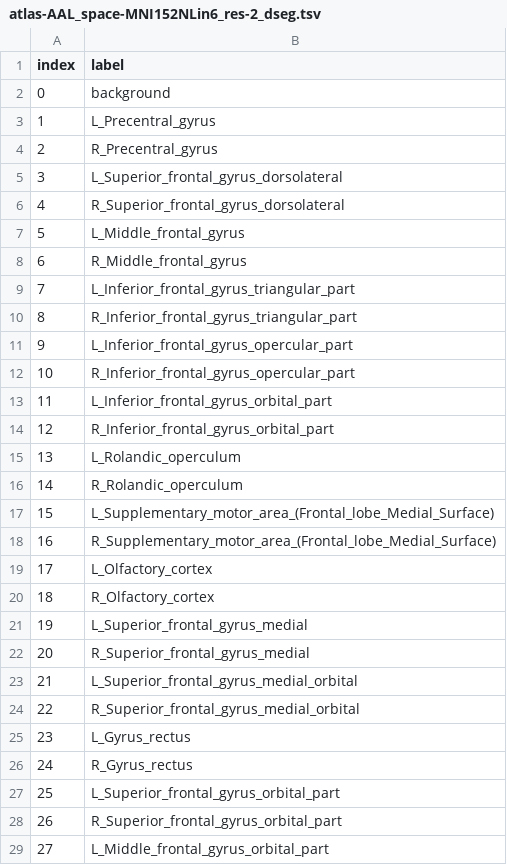
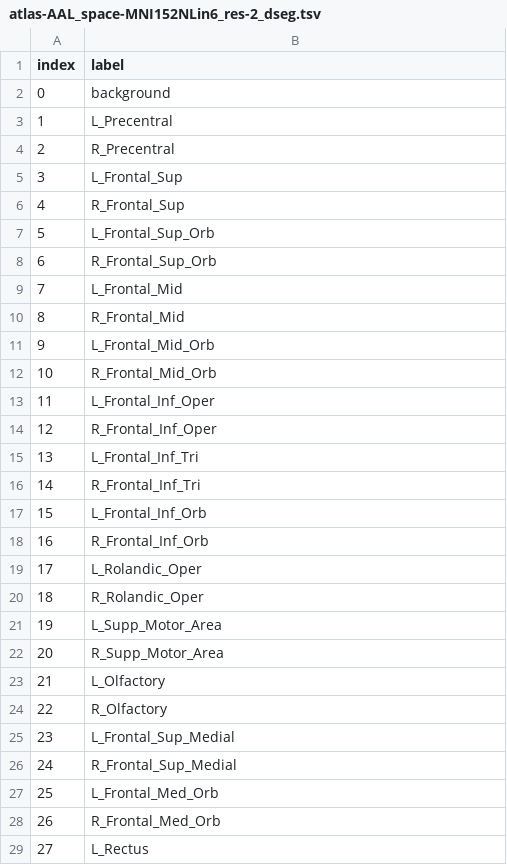
Before and after one commit to ReproBrainChart/sourcedata-atlases, a TSV file: atlas-AAL_space-MNI152NLin6_res-2_dseg.tsv, drawn as a sheet; only a part is shown; the diff covers the shown part only; the diff names each change by its address in the sheet, - before the commit and + after, or states it on an @@ line.

Commit message:
:bug: Correct labels for AAL atlas
Ref neurodata/neuroparc#39
Ref neurodata/neuroparc#40
Ref https://search.kg.ebrains.eu/instances/Dataset/f8758eda-483e-45fe-8a88-a1fc806dde18

Co-authored-by: JBaijot <63499964+JBaijot@users.noreply.github.com>
Co-authored-by: Matt Cieslak <mattcieslak@gmail.com>

```diff
--- a/atlas-AAL_space-MNI152NLin6_res-2_dseg.tsv
+++ b/atlas-AAL_space-MNI152NLin6_res-2_dseg.tsv
-B3 (label): L_Precentral_gyrus
+B3 (label): L_Precentral
-B4 (label): R_Precentral_gyrus
+B4 (label): R_Precentral
-B5 (label): L_Superior_frontal_gyrus_dorsolateral
+B5 (label): L_Frontal_Sup
-B6 (label): R_Superior_frontal_gyrus_dorsolateral
+B6 (label): R_Frontal_Sup
-B7 (label): L_Middle_frontal_gyrus
+B7 (label): L_Frontal_Sup_Orb
-B8 (label): R_Middle_frontal_gyrus
+B8 (label): R_Frontal_Sup_Orb
-B9 (label): L_Inferior_frontal_gyrus_triangular_part
+B9 (label): L_Frontal_Mid
-B10 (label): R_Inferior_frontal_gyrus_triangular_part
+B10 (label): R_Frontal_Mid
-B11 (label): L_Inferior_frontal_gyrus_opercular_part
+B11 (label): L_Frontal_Mid_Orb
-B12 (label): R_Inferior_frontal_gyrus_opercular_part
+B12 (label): R_Frontal_Mid_Orb
-B13 (label): L_Inferior_frontal_gyrus_orbital_part
+B13 (label): L_Frontal_Inf_Oper
-B14 (label): R_Inferior_frontal_gyrus_orbital_part
+B14 (label): R_Frontal_Inf_Oper
-B15 (label): L_Rolandic_operculum
+B15 (label): L_Frontal_Inf_Tri
-B16 (label): R_Rolandic_operculum
+B16 (label): R_Frontal_Inf_Tri
-B17 (label): L_Supplementary_motor_area_(Frontal_lobe_Medial_Surface)
+B17 (label): L_Frontal_Inf_Orb
-B18 (label): R_Supplementary_motor_area_(Frontal_lobe_Medial_Surface)
+B18 (label): R_Frontal_Inf_Orb
-B19 (label): L_Olfactory_cortex
+B19 (label): L_Rolandic_Oper
-B20 (label): R_Olfactory_cortex
+B20 (label): R_Rolandic_Oper
-B21 (label): L_Superior_frontal_gyrus_medial
+B21 (label): L_Supp_Motor_Area
-B22 (label): R_Superior_frontal_gyrus_medial
+B22 (label): R_Supp_Motor_Area
-B23 (label): L_Superior_frontal_gyrus_medial_orbital
+B23 (label): L_Olfactory
-B24 (label): R_Superior_frontal_gyrus_medial_orbital
+B24 (label): R_Olfactory
-B25 (label): L_Gyrus_rectus
+B25 (label): L_Frontal_Sup_Medial
-B26 (label): R_Gyrus_rectus
+B26 (label): R_Frontal_Sup_Medial
-B27 (label): L_Superior_frontal_gyrus_orbital_part
+B27 (label): L_Frontal_Med_Orb
-B28 (label): R_Superior_frontal_gyrus_orbital_part
+B28 (label): R_Frontal_Med_Orb
-B29 (label): L_Middle_frontal_gyrus_orbital_part
+B29 (label): L_Rectus
```
Also changed, not shown: 4 removed rows, 52 edited cells and row numbers in column A elsewhere in this file, 1 other file.
